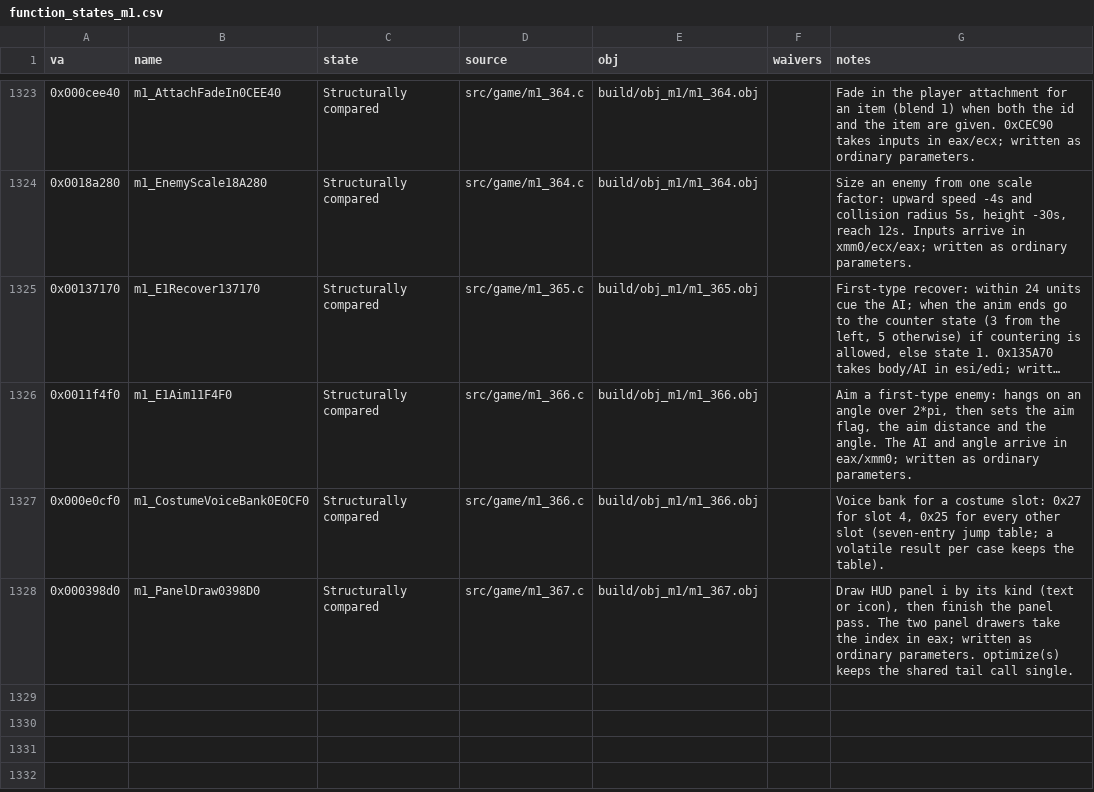
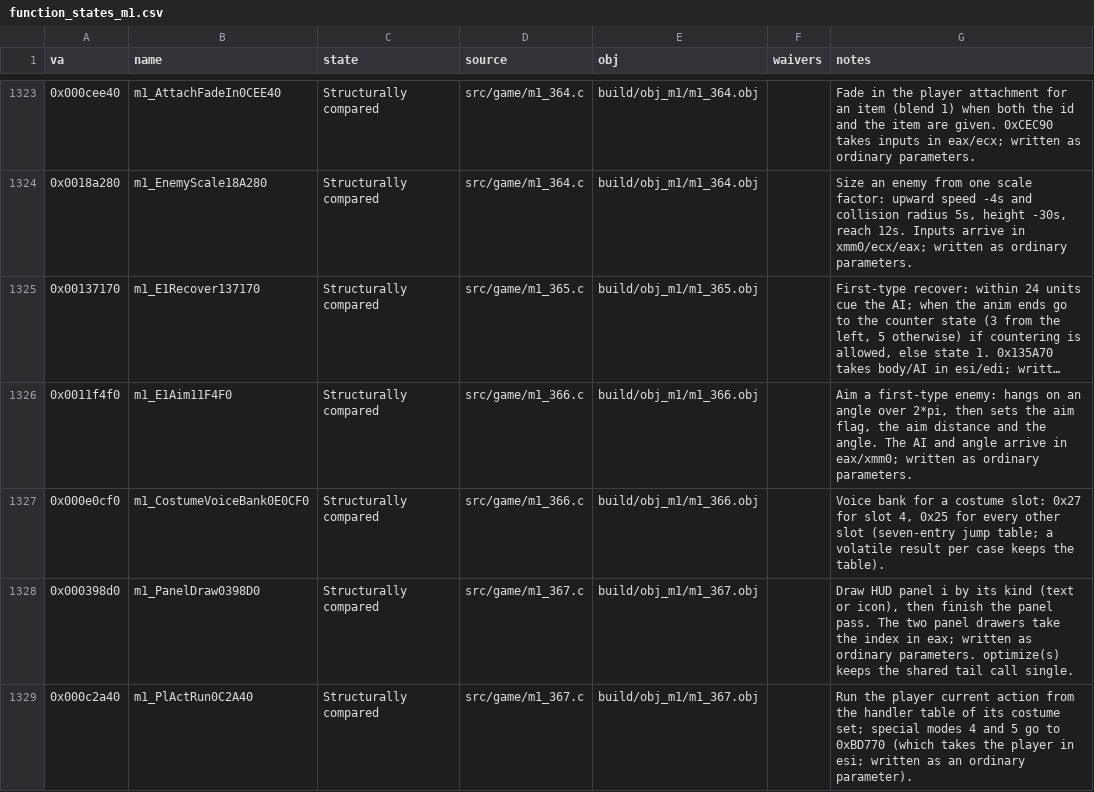
Before and after one commit to Pallypots/Project-Soul-Robber, a CSV file: config/function_states_m1.csv, drawn as a sheet; only a part is shown, gaps mark what is left out; long unchanged cells end in …; the diff names each change by its address in the sheet, - before the commit and + after, or states it on an @@ line.

```diff
--- a/config/function_states_m1.csv
+++ b/config/function_states_m1.csv
+row 1329: 0x000c2a40 | m1_PlActRun0C2A40 | Structurally compared | src/game/m1_367.c | build/obj_m1/m1_367.obj |  | Run the player current action from the handler table of its costume set; special modes 4 and 5 go to 0xBD770 (which takes the player in esi; written as an ordinary parameter).
```
Also changed, not shown: 8 other files.
